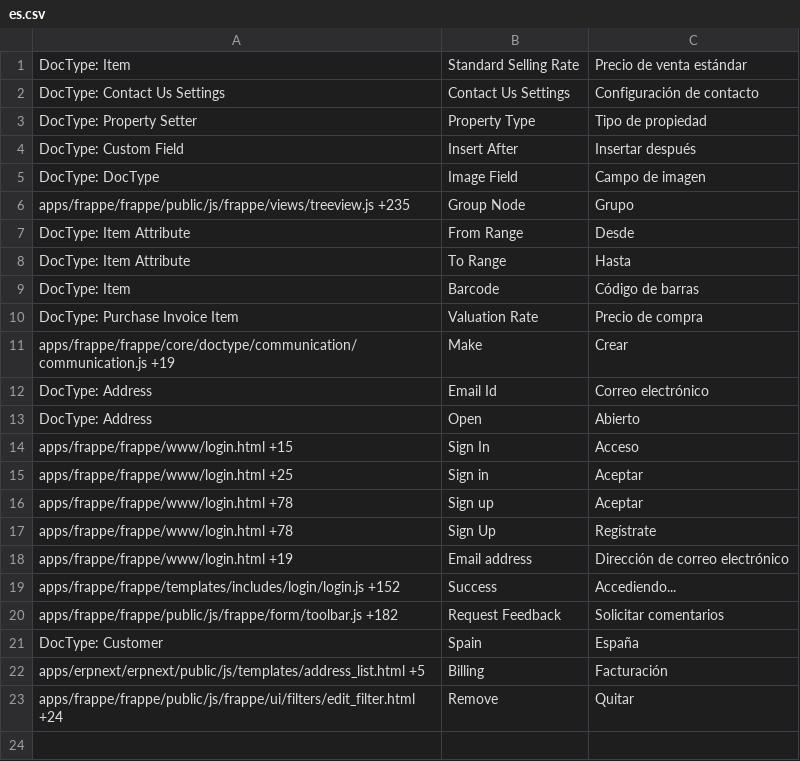
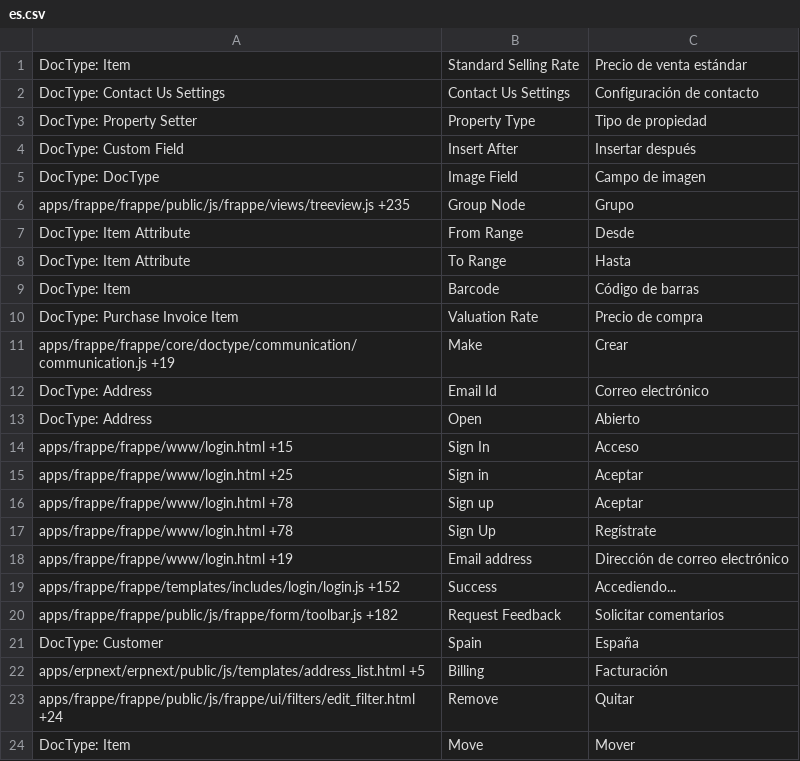
Before and after one commit to Nirchains/metal, a CSV file: metalgrafica/translations/es.csv, drawn as a sheet.

Commit message:
traducción mover

```diff
--- a/metalgrafica/translations/es.csv
+++ b/metalgrafica/translations/es.csv
@@ -23 +23,2 @@ apps/erpnext/erpnext/public/js/templates/address_list.html +5,Billing,Facturaci
 apps/frappe/frappe/public/js/frappe/ui/filters/edit_filter.html +24,Remove,Quitar
+DocType: Item,Move,Mover
```
